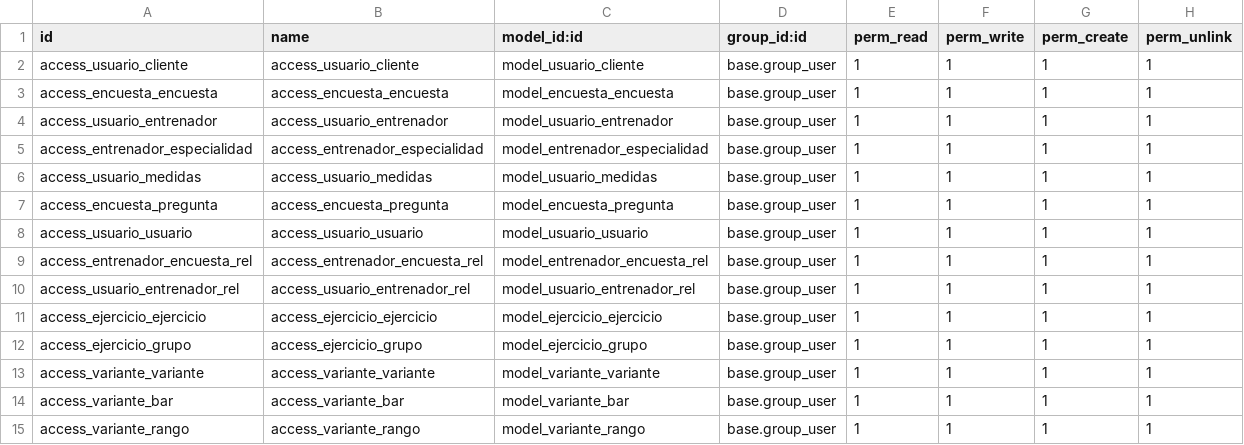
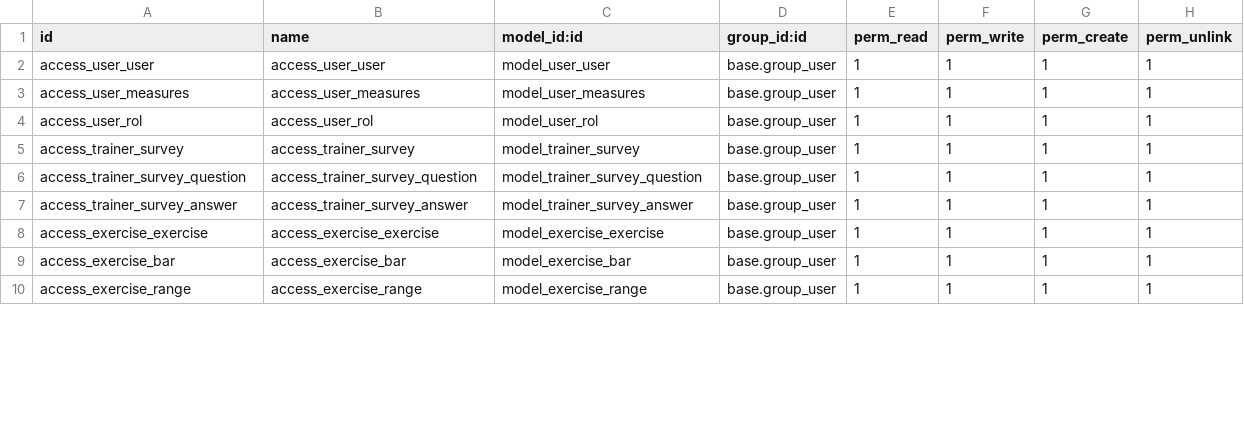
Before and after one commit to IkNafa/APPDominales-odoo, a CSV file: security/ir.model.access.csv, drawn as a sheet; only a part is shown; the diff covers the shown part only.

```diff
--- a/security/ir.model.access.csv
+++ b/security/ir.model.access.csv
@@ -1,15 +1,10 @@
 id,name,model_id:id,group_id:id,perm_read,perm_write,perm_create,perm_unlink
-access_usuario_cliente,access_usuario_cliente,model_usuario_cliente,base.group_user,1,1,1,1
-access_encuesta_encuesta,access_encuesta_encuesta,model_encuesta_encuesta,base.group_user,1,1,1,1
-access_usuario_entrenador,access_usuario_entrenador,model_usuario_entrenador,base.group_user,1,1,1,1
-access_entrenador_especialidad,access_entrenador_especialidad,model_entrenador_especialidad,base.group_user,1,1,1,1
-access_usuario_medidas,access_usuario_medidas,model_usuario_medidas,base.group_user,1,1,1,1
-access_encuesta_pregunta,access_encuesta_pregunta,model_encuesta_pregunta,base.group_user,1,1,1,1
-access_usuario_usuario,access_usuario_usuario,model_usuario_usuario,base.group_user,1,1,1,1
-access_entrenador_encuesta_rel,access_entrenador_encuesta_rel,model_entrenador_encuesta_rel,base.group_user,1,1,1,1
-access_usuario_entrenador_rel,access_usuario_entrenador_rel,model_usuario_entrenador_rel,base.group_user,1,1,1,1
-access_ejercicio_ejercicio,access_ejercicio_ejercicio,model_ejercicio_ejercicio,base.group_user,1,1,1,1
-access_ejercicio_grupo,access_ejercicio_grupo,model_ejercicio_grupo,base.group_user,1,1,1,1
-access_variante_variante,access_variante_variante,model_variante_variante,base.group_user,1,1,1,1
-access_variante_bar,access_variante_bar,model_variante_bar,base.group_user,1,1,1,1
-access_variante_rango,access_variante_rango,model_variante_rango,base.group_user,1,1,1,1
+access_user_user,access_user_user,model_user_user,base.group_user,1,1,1,1
+access_user_measures,access_user_measures,model_user_measures,base.group_user,1,1,1,1
+access_user_rol,access_user_rol,model_user_rol,base.group_user,1,1,1,1
+access_trainer_survey,access_trainer_survey,model_trainer_survey,base.group_user,1,1,1,1
+access_trainer_survey_question,access_trainer_survey_question,model_trainer_survey_question,base.group_user,1,1,1,1
+access_trainer_survey_answer,access_trainer_survey_answer,model_trainer_survey_answer,base.group_user,1,1,1,1
+access_exercise_exercise,access_exercise_exercise,model_exercise_exercise,base.group_user,1,1,1,1
+access_exercise_bar,access_exercise_bar,model_exercise_bar,base.group_user,1,1,1,1
+access_exercise_range,access_exercise_range,model_exercise_range,base.group_user,1,1,1,1
```
Also changed, not shown: 1 added row and 24 edited cells elsewhere in this file, 47 other files.
